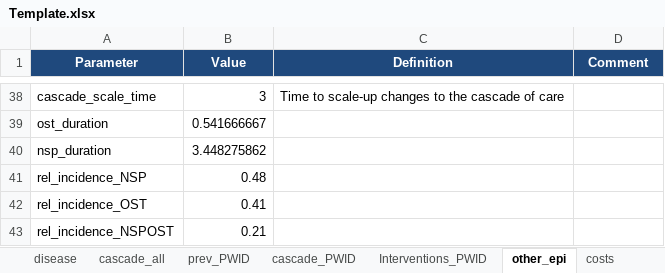
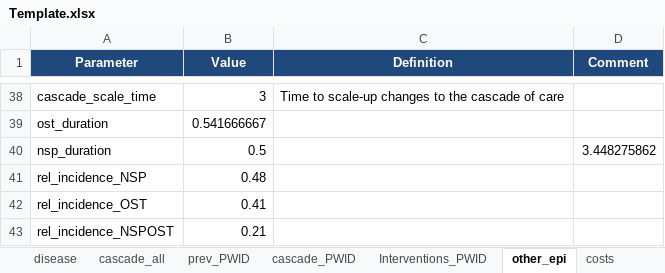
Before and after one commit to nickidge/HCVelimination, an Excel workbook: Template.xlsx, sheet other_epi, drawn as a sheet; only a part is shown, gaps mark what is left out; values as stored, in another font and other column widths than the file's, no borders; the diff names each change by its address in the sheet, - before the commit and + after, or states it on an @@ line.

```diff
--- a/Template.xlsx (sheet other_epi)
+++ b/Template.xlsx (sheet other_epi)
-B40 (Value): 3.448275862
+B40 (Value): 0.5
-D40 (Comment): (empty)
+D40 (Comment): 3.448275862
```
Also changed, not shown: sheet calibration_guess, sheet cases, sheet prev_PWID, sheet costs, 3 other files.
